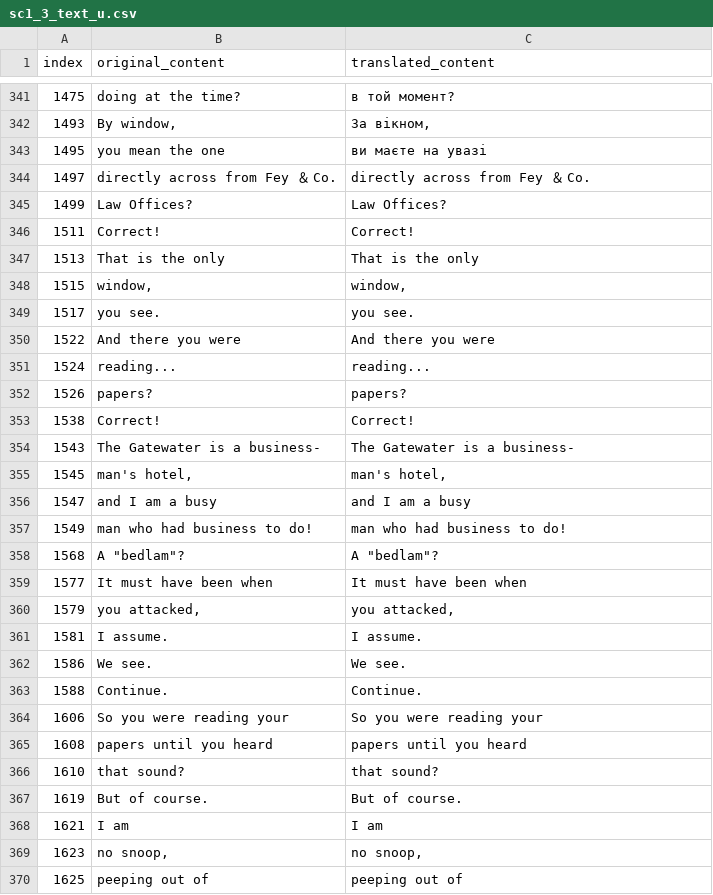
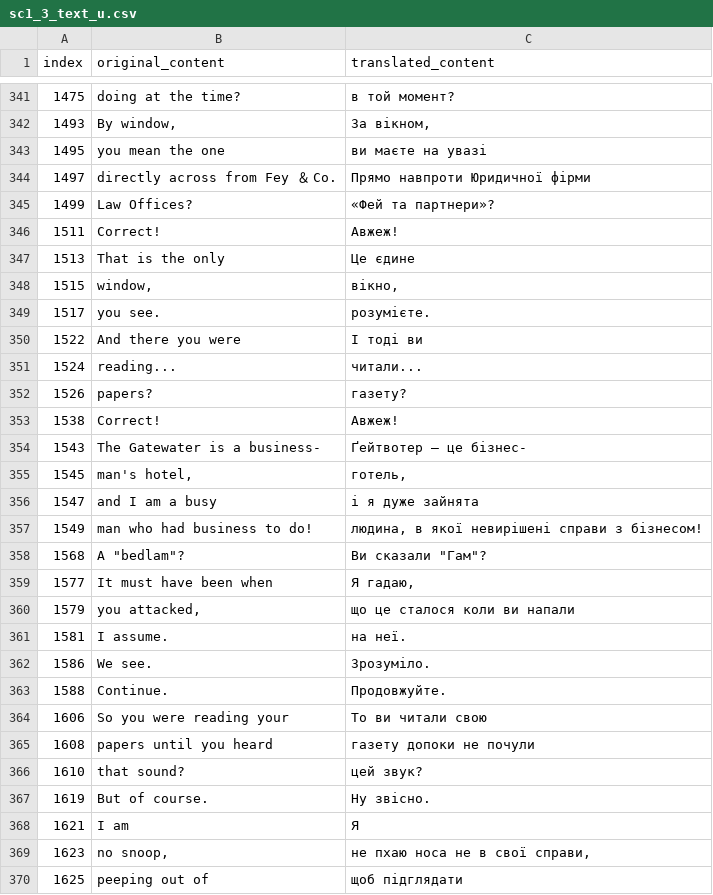
Before and after one commit to magends/ace-attorney-ukrainian, a CSV file: uk/sc1_3_text_u.csv, drawn as a sheet; only a part is shown, gaps mark what is left out; the diff covers the shown part only.

Commit message:
New translations sc1_3_text_u.csv (Ukrainian)
[ci skip]

```diff
--- a/uk/sc1_3_text_u.csv
+++ b/uk/sc1_3_text_u.csv
@@ -344,28 +344,28 @@
 "1495"," you mean the one"," ви маєте на увазі"
-"1497","directly across from Fey ＆ Co.","directly across from Fey ＆ Co."
-"1499","Law Offices?","Law Offices?"
-"1511","Correct!","Correct!"
-"1513"," That is the only"," That is the only"
-"1515","window,","window,"
-"1517"," you see."," you see."
-"1522","And there you were","And there you were"
-"1524","reading...","reading..."
-"1526"," papers?"," papers?"
-"1538","Correct!","Correct!"
-"1543","The Gatewater is a business-","The Gatewater is a business-"
-"1545","man's hotel,","man's hotel,"
-"1547"," and I am a busy"," and I am a busy"
-"1549","man who had business to do!","man who had business to do!"
-"1568","A ""bedlam""?","A ""bedlam""?"
-"1577","It must have been when","It must have been when"
-"1579","you attacked,","you attacked,"
-"1581"," I assume."," I assume."
-"1586","We see.","We see."
-"1588"," Continue."," Continue."
-"1606","So you were reading your","So you were reading your"
-"1608","papers until you heard","papers until you heard"
-"1610","that sound?","that sound?"
-"1619","But of course.","But of course."
-"1621"," I am"," I am"
-"1623","no snoop,","no snoop,"
-"1625"," peeping out of"," peeping out of"
+"1497","directly across from Fey ＆ Co."," Прямо навпроти Юридичної фірми"
+"1499","Law Offices?","«Фей та партнери»?"
+"1511","Correct!","Авжеж!"
+"1513"," That is the only"," Це єдине"
+"1515","window,","вікно,"
+"1517"," you see."," розумієте."
+"1522","And there you were","І тоді ви"
+"1524","reading...","читали..."
+"1526"," papers?"," газету?"
+"1538","Correct!","Авжеж!"
+"1543","The Gatewater is a business-","Ґейтвотер — це бізнес-"
+"1545","man's hotel,","готель,"
+"1547"," and I am a busy"," і я дуже зайнята"
+"1549","man who had business to do!","людина, в якої невирішені справи з бізнесом!"
+"1568","A ""bedlam""?","Ви сказали ""Гам""?"
+"1577","It must have been when","Я гадаю,"
+"1579","you attacked,","що це сталося коли ви напали"
+"1581"," I assume."," на неї."
+"1586","We see."," Зрозуміло."
+"1588"," Continue."," Продовжуйте."
+"1606","So you were reading your","То ви читали свою"
+"1608","papers until you heard","газету допоки не почули"
+"1610","that sound?","цей звук?"
+"1619","But of course.","Ну звісно."
+"1621"," I am"," Я"
+"1623","no snoop,","не пхаю носа не в свої справи,"
+"1625"," peeping out of"," щоб підглядати"
```
Also changed, not shown: 30 edited cells elsewhere in this file.
